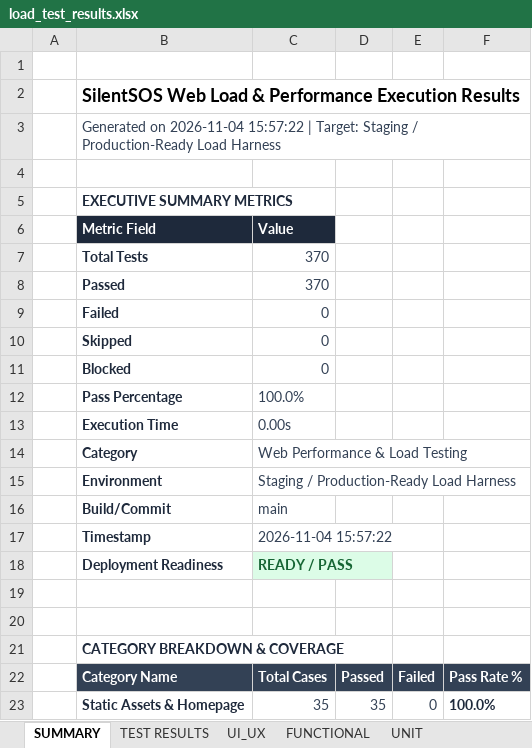
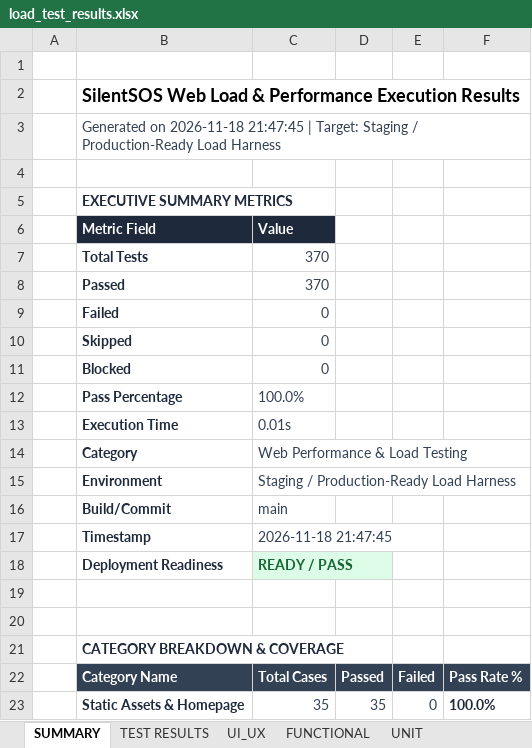
Before and after one commit to harshavardhanreddy1910848/silentsos, an Excel workbook: frontend/public/reports/load-testing/load_test_results.xlsx, sheet SUMMARY, drawn as a sheet; only a part is shown; values as stored, in another font and other column widths than the file's, no borders; the diff names each change by its address in the sheet, - before the commit and + after, or states it on an @@ line.

```diff
--- a/frontend/public/reports/load-testing/load_test_results.xlsx (sheet SUMMARY)
+++ b/frontend/public/reports/load-testing/load_test_results.xlsx (sheet SUMMARY)
-B3: Generated on 2026-11-04 15:57:22 | Target:…
+B3: Generated on 2026-11-18 21:47:45 | Target:…
-C13: 0.00s
+C13: 0.01s
-C17: 2026-11-04 15:57:22
+C17: 2026-11-18 21:47:45
```
Also changed, not shown: sheet UI_UX, sheet FUNCTIONAL, sheet UNIT, sheet VALIDATION, sheet REGRESSION, sheet E2E, 4 more sheets, frontend/public/reports/appium/appium_test_results.xlsx, frontend/public/reports/dast-security/dast_test_results.xlsx, 44 other files.
